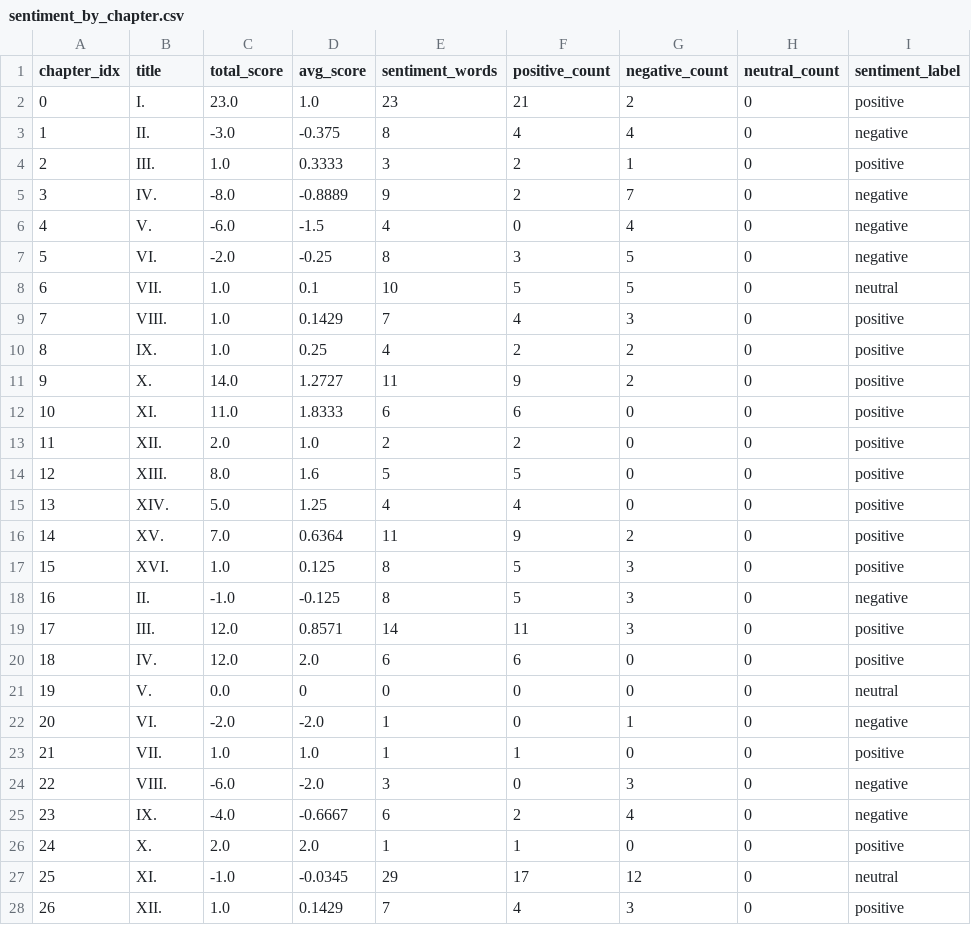
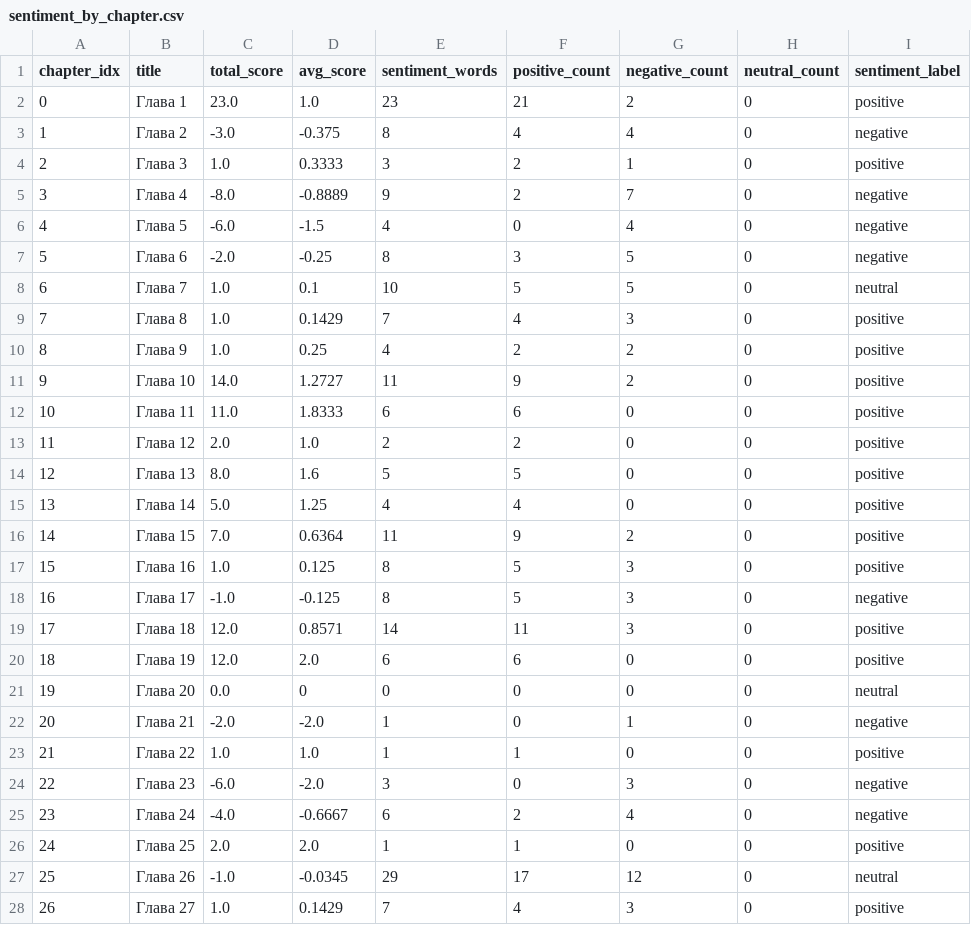
Before and after one commit to 11111000000/bukivedenie, a CSV file: outputs/tolstoj_lew_nikolaewich-text_2/sentiment_by_chapter.csv, drawn as a sheet; only a part is shown; the diff covers the shown part only.

```diff
--- a/outputs/tolstoj_lew_nikolaewich-text_2/sentiment_by_chapter.csv
+++ b/outputs/tolstoj_lew_nikolaewich-text_2/sentiment_by_chapter.csv
@@ -1,28 +1,28 @@
 chapter_idx,title,total_score,avg_score,sentiment_words,positive_count,negative_count,neutral_count,sentiment_label
-0,I.,23.0,1.0,23,21,2,0,positive
-1,II.,-3.0,-0.375,8,4,4,0,negative
-2,III.,1.0,0.3333,3,2,1,0,positive
-3,IV.,-8.0,-0.8889,9,2,7,0,negative
-4,V.,-6.0,-1.5,4,0,4,0,negative
-5,VI.,-2.0,-0.25,8,3,5,0,negative
-6,VII.,1.0,0.1,10,5,5,0,neutral
-7,VIII.,1.0,0.1429,7,4,3,0,positive
-8,IX.,1.0,0.25,4,2,2,0,positive
-9,X.,14.0,1.2727,11,9,2,0,positive
-10,XI.,11.0,1.8333,6,6,0,0,positive
-11,XII.,2.0,1.0,2,2,0,0,positive
-12,XIII.,8.0,1.6,5,5,0,0,positive
-13,XIV.,5.0,1.25,4,4,0,0,positive
-14,XV.,7.0,0.6364,11,9,2,0,positive
-15,XVI.,1.0,0.125,8,5,3,0,positive
-16,II.,-1.0,-0.125,8,5,3,0,negative
-17,III.,12.0,0.8571,14,11,3,0,positive
-18,IV.,12.0,2.0,6,6,0,0,positive
-19,V.,0.0,0,0,0,0,0,neutral
-20,VI.,-2.0,-2.0,1,0,1,0,negative
-21,VII.,1.0,1.0,1,1,0,0,positive
-22,VIII.,-6.0,-2.0,3,0,3,0,negative
-23,IX.,-4.0,-0.6667,6,2,4,0,negative
-24,X.,2.0,2.0,1,1,0,0,positive
-25,XI.,-1.0,-0.0345,29,17,12,0,neutral
-26,XII.,1.0,0.1429,7,4,3,0,positive
+0,Глава 1,23.0,1.0,23,21,2,0,positive
+1,Глава 2,-3.0,-0.375,8,4,4,0,negative
+2,Глава 3,1.0,0.3333,3,2,1,0,positive
+3,Глава 4,-8.0,-0.8889,9,2,7,0,negative
+4,Глава 5,-6.0,-1.5,4,0,4,0,negative
+5,Глава 6,-2.0,-0.25,8,3,5,0,negative
+6,Глава 7,1.0,0.1,10,5,5,0,neutral
+7,Глава 8,1.0,0.1429,7,4,3,0,positive
+8,Глава 9,1.0,0.25,4,2,2,0,positive
+9,Глава 10,14.0,1.2727,11,9,2,0,positive
+10,Глава 11,11.0,1.8333,6,6,0,0,positive
+11,Глава 12,2.0,1.0,2,2,0,0,positive
+12,Глава 13,8.0,1.6,5,5,0,0,positive
+13,Глава 14,5.0,1.25,4,4,0,0,positive
+14,Глава 15,7.0,0.6364,11,9,2,0,positive
+15,Глава 16,1.0,0.125,8,5,3,0,positive
+16,Глава 17,-1.0,-0.125,8,5,3,0,negative
+17,Глава 18,12.0,0.8571,14,11,3,0,positive
+18,Глава 19,12.0,2.0,6,6,0,0,positive
+19,Глава 20,0.0,0,0,0,0,0,neutral
+20,Глава 21,-2.0,-2.0,1,0,1,0,negative
+21,Глава 22,1.0,1.0,1,1,0,0,positive
+22,Глава 23,-6.0,-2.0,3,0,3,0,negative
+23,Глава 24,-4.0,-0.6667,6,2,4,0,negative
+24,Глава 25,2.0,2.0,1,1,0,0,positive
+25,Глава 26,-1.0,-0.0345,29,17,12,0,neutral
+26,Глава 27,1.0,0.1429,7,4,3,0,positive
```
Also changed, not shown: 67 edited cells elsewhere in this file, outputs/tables/test_book_surface_tokens.csv, outputs/tolstoj_lew_nikolaewich-text_2/character_freq_by_chapter.csv, 27 other files.
